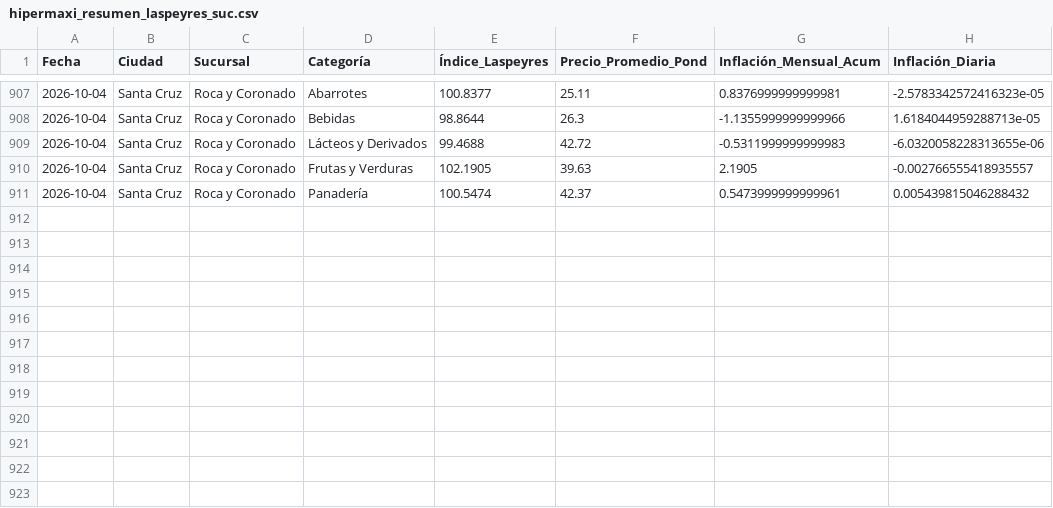
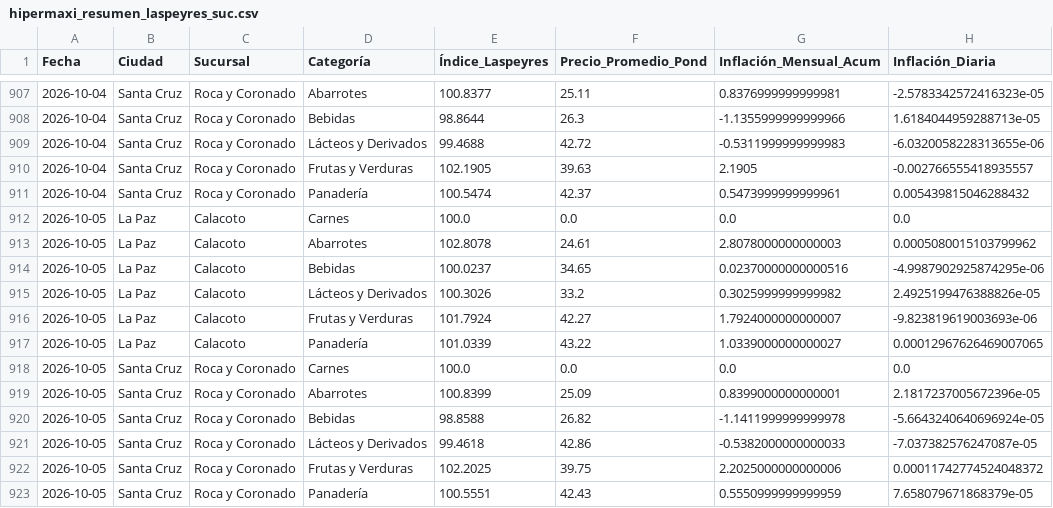
Before and after one commit to garni10/Binance-Hiper, a CSV file: data/hipermaxi_resumen_laspeyres_suc.csv, drawn as a sheet; only a part is shown, gaps mark what is left out; the diff names each change by its address in the sheet, - before the commit and + after, or states it on an @@ line.

```diff
--- a/data/hipermaxi_resumen_laspeyres_suc.csv
+++ b/data/hipermaxi_resumen_laspeyres_suc.csv
+row 912: 2026-10-05 | La Paz | Calacoto | Carnes | 100.0 | 0.0 | 0.0 | 0.0
+row 913: 2026-10-05 | La Paz | Calacoto | Abarrotes | 102.8078 | 24.61 | 2.8078000000000003 | 0.0005080015103799962
+row 914: 2026-10-05 | La Paz | Calacoto | Bebidas | 100.0237 | 34.65 | 0.02370000000000516 | -4.9987902925874295e-06
+row 915: 2026-10-05 | La Paz | Calacoto | Lácteos y Derivados | 100.3026 | 33.2 | 0.3025999999999982 | 2.4925199476388826e-05
+row 916: 2026-10-05 | La Paz | Calacoto | Frutas y Verduras | 101.7924 | 42.27 | 1.7924000000000007 | -9.823819619003693e-06
+row 917: 2026-10-05 | La Paz | Calacoto | Panadería | 101.0339 | 43.22 | 1.0339000000000027 | 0.00012967626469007065
+row 918: 2026-10-05 | Santa Cruz | Roca y Coronado | Carnes | 100.0 | 0.0 | 0.0 | 0.0
+row 919: 2026-10-05 | Santa Cruz | Roca y Coronado | Abarrotes | 100.8399 | 25.09 | 0.8399000000000001 | 2.1817237005672396e-05
+row 920: 2026-10-05 | Santa Cruz | Roca y Coronado | Bebidas | 98.8588 | 26.82 | -1.1411999999999978 | -5.6643240640696924e-05
+row 921: 2026-10-05 | Santa Cruz | Roca y Coronado | Lácteos y Derivados | 99.4618 | 42.86 | -0.5382000000000033 | -7.037382576247087e-05
+row 922: 2026-10-05 | Santa Cruz | Roca y Coronado | Frutas y Verduras | 102.2025 | 39.75 | 2.2025000000000006 | 0.00011742774524048372
+row 923: 2026-10-05 | Santa Cruz | Roca y Coronado | Panadería | 100.5551 | 42.43 | 0.5550999999999959 | 7.658079671868379e-05
```
Also changed, not shown: data/resumen_binance3.csv.
